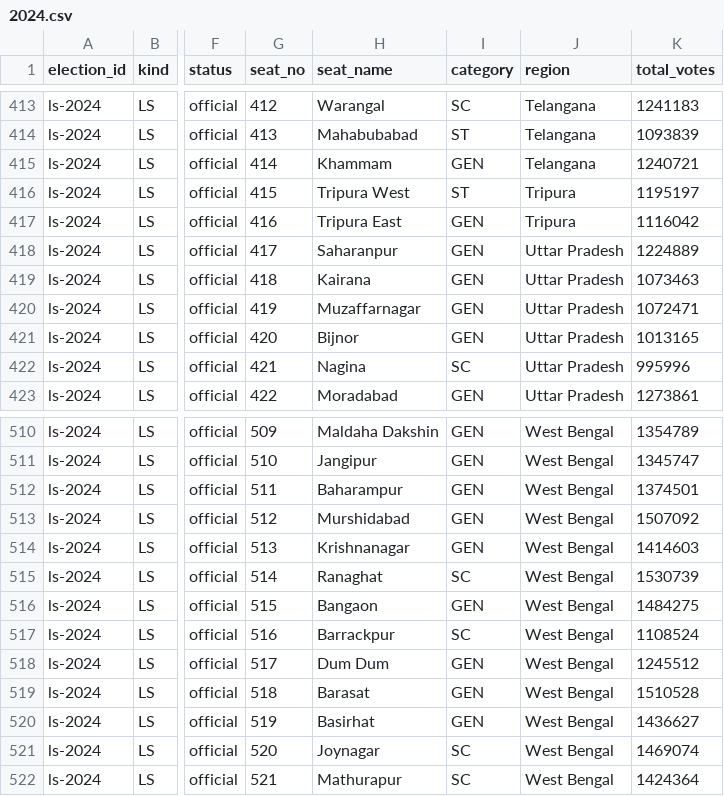
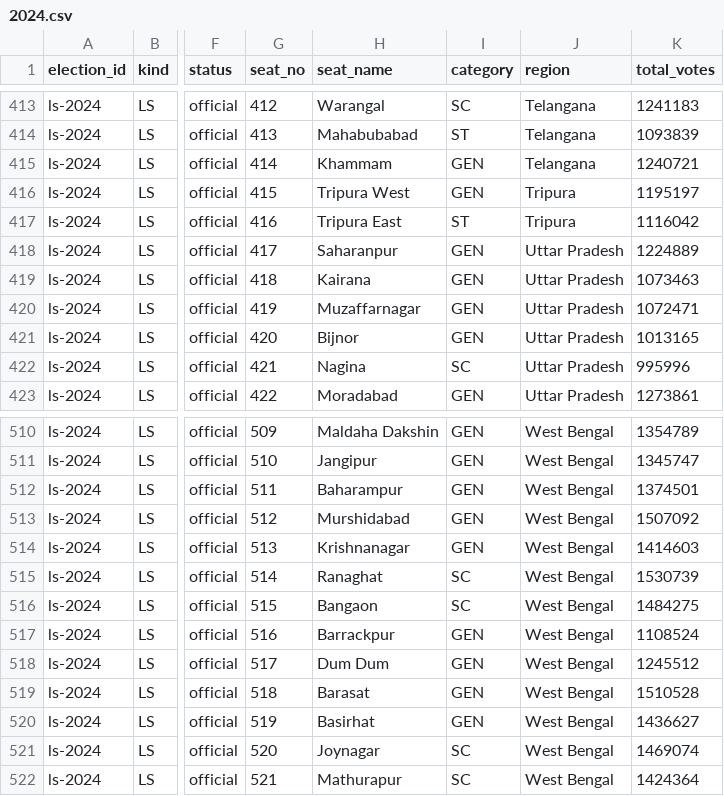
Before and after one commit to TactualCoder24/janadesh, a CSV file: data/ls/2024.csv, drawn as a sheet; only a part is shown, gaps mark what is left out; the diff covers the shown part only; the diff names each change by its address in the sheet, - before the commit and + after, or states it on an @@ line.

```diff
--- a/data/ls/2024.csv
+++ b/data/ls/2024.csv
-I416 (category): ST
+I416 (category): GEN
-I417 (category): GEN
+I417 (category): ST
-I516 (category): GEN
+I516 (category): SC
-I517 (category): SC
+I517 (category): GEN
```
Also changed, not shown: 11 edited cells elsewhere in this file, data/ls/2009.csv, data/ls/2014.csv, 28 other files.
